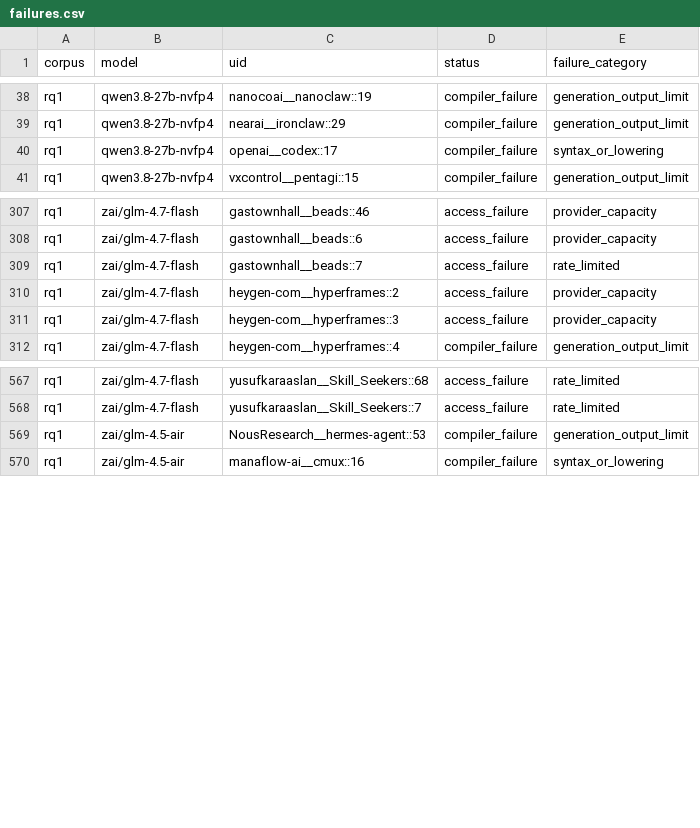
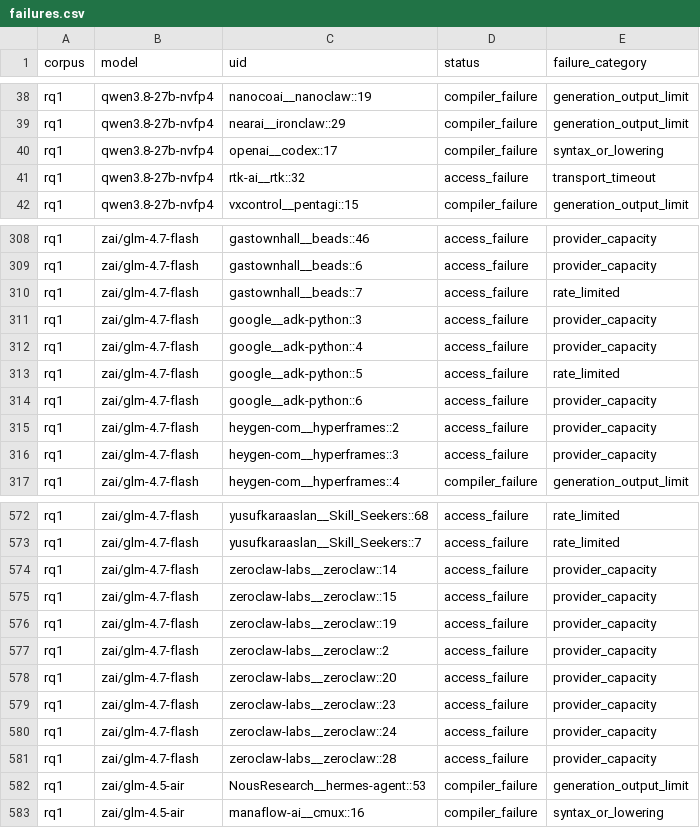
Before and after one commit to eunomia-bpf/ActPlane, a CSV file: docs/empirical-study/translation-models/failures.csv, drawn as a sheet; only a part is shown, gaps mark what is left out; the diff names each change by its address in the sheet, - before the commit and + after, or states it on an @@ line.

```diff
--- a/docs/empirical-study/translation-models/failures.csv
+++ b/docs/empirical-study/translation-models/failures.csv
+row 41: rq1 | qwen3.8-27b-nvfp4 | rtk-ai__rtk::32 | access_failure | transport_timeout
+row 311: rq1 | zai/glm-4.7-flash | google__adk-python::3 | access_failure | provider_capacity
+row 312: rq1 | zai/glm-4.7-flash | google__adk-python::4 | access_failure | provider_capacity
+row 313: rq1 | zai/glm-4.7-flash | google__adk-python::5 | access_failure | rate_limited
+row 314: rq1 | zai/glm-4.7-flash | google__adk-python::6 | access_failure | provider_capacity
+row 574: rq1 | zai/glm-4.7-flash | zeroclaw-labs__zeroclaw::14 | access_failure | provider_capacity
+row 575: rq1 | zai/glm-4.7-flash | zeroclaw-labs__zeroclaw::15 | access_failure | provider_capacity
+row 576: rq1 | zai/glm-4.7-flash | zeroclaw-labs__zeroclaw::19 | access_failure | provider_capacity
+row 577: rq1 | zai/glm-4.7-flash | zeroclaw-labs__zeroclaw::2 | access_failure | provider_capacity
+row 578: rq1 | zai/glm-4.7-flash | zeroclaw-labs__zeroclaw::20 | access_failure | provider_capacity
+row 579: rq1 | zai/glm-4.7-flash | zeroclaw-labs__zeroclaw::23 | access_failure | provider_capacity
+row 580: rq1 | zai/glm-4.7-flash | zeroclaw-labs__zeroclaw::24 | access_failure | provider_capacity
+row 581: rq1 | zai/glm-4.7-flash | zeroclaw-labs__zeroclaw::28 | access_failure | provider_capacity
```
Also changed, not shown: docs/empirical-study/translation-models/summary.csv, docs/empirical-study/translation-models/translations-rq1-qwen3.8-27b-nvfp4.csv, 7 other files.
